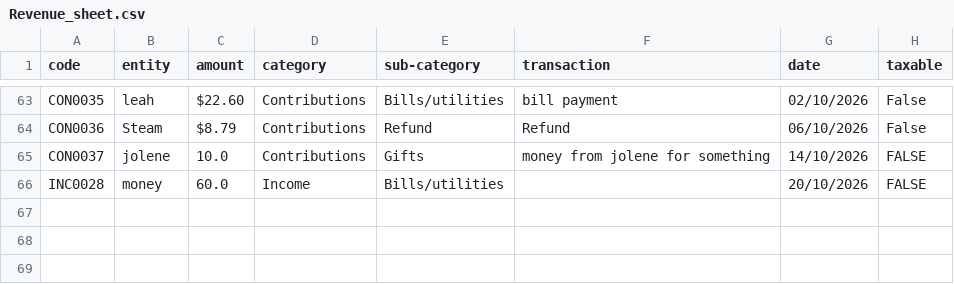
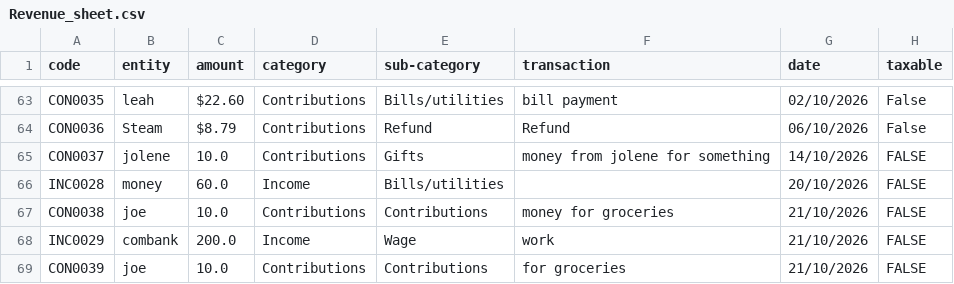
Before and after one commit to Jamessaliba/CS50x-FinalProject, a CSV file: CSV_files/Revenue_sheet.csv, drawn as a sheet; only a part is shown, gaps mark what is left out.

```diff
--- a/CSV_files/Revenue_sheet.csv
+++ b/CSV_files/Revenue_sheet.csv
@@ -66 +66,4 @@ CON0037,jolene,10.0,Contributions,Gifts,money from jolene for something,14/10/20
 INC0028,money,60.0,Income,Bills/utilities,,20/10/2026,FALSE
+CON0038,joe,10.0,Contributions,Contributions,money for groceries,21/10/2026,FALSE
+INC0029,combank,200.0,Income,Wage,work,21/10/2026,FALSE
+CON0039,joe,10.0,Contributions,Contributions,for groceries,21/10/2026,FALSE
```
Also changed, not shown: CSV_files/Expenses_sheet.csv, 6 other files.
